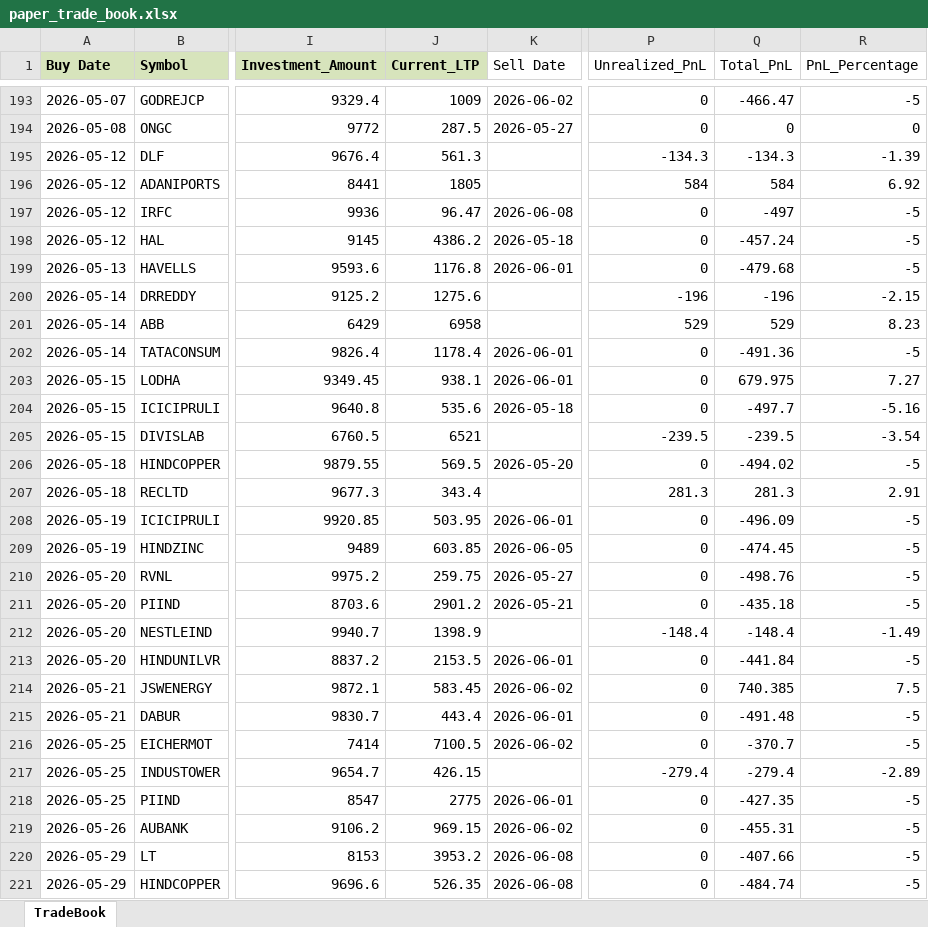
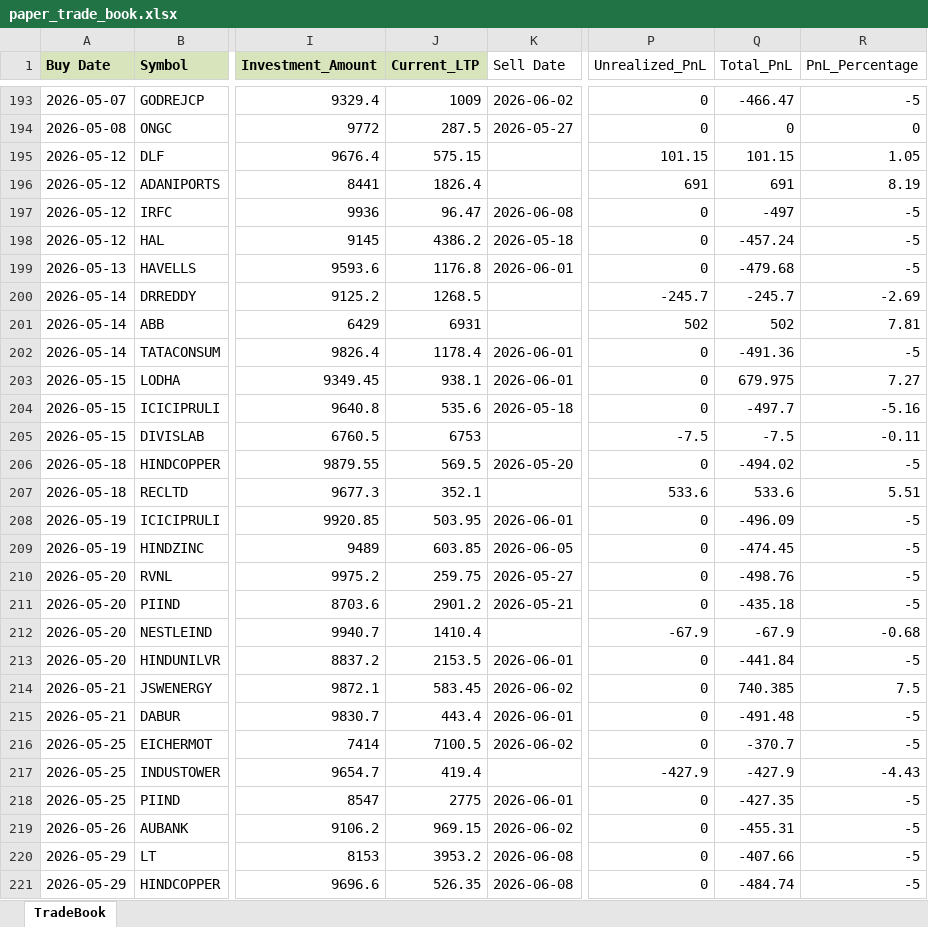
Before and after one commit to Manu4AI/Google-AntiGravity, an Excel workbook: Paper Trading Simulator/paper_trade_book.xlsx, sheet TradeBook, drawn as a sheet; only a part is shown, gaps mark what is left out; values as stored, in another font and other column widths than the file's, no borders; the diff covers the shown part only; the diff names each change by its address in the sheet, - before the commit and + after, or states it on an @@ line.

Commit message:
Auto-Commit: After Step 7: Paper Trading Update - 2026-06-09 14:03:01

```diff
--- a/Paper Trading Simulator/paper_trade_book.xlsx (sheet TradeBook)
+++ b/Paper Trading Simulator/paper_trade_book.xlsx (sheet TradeBook)
-J195 (Current_LTP): 561.3
+J195 (Current_LTP): 575.15
-P195 (Unrealized_PnL): -134.3
+P195 (Unrealized_PnL): 101.15
-Q195 (Total_PnL): -134.3
+Q195 (Total_PnL): 101.15
-R195 (PnL_Percentage): -1.39
+R195 (PnL_Percentage): 1.05
-J196 (Current_LTP): 1805
+J196 (Current_LTP): 1826.4
-P196 (Unrealized_PnL): 584
+P196 (Unrealized_PnL): 691
-Q196 (Total_PnL): 584
+Q196 (Total_PnL): 691
-R196 (PnL_Percentage): 6.92
+R196 (PnL_Percentage): 8.19
-J200 (Current_LTP): 1275.6
+J200 (Current_LTP): 1268.5
-P200 (Unrealized_PnL): -196
+P200 (Unrealized_PnL): -245.7
-Q200 (Total_PnL): -196
+Q200 (Total_PnL): -245.7
-R200 (PnL_Percentage): -2.15
+R200 (PnL_Percentage): -2.69
-J201 (Current_LTP): 6958
+J201 (Current_LTP): 6931
-P201 (Unrealized_PnL): 529
+P201 (Unrealized_PnL): 502
-Q201 (Total_PnL): 529
+Q201 (Total_PnL): 502
-R201 (PnL_Percentage): 8.23
+R201 (PnL_Percentage): 7.81
-J205 (Current_LTP): 6521
+J205 (Current_LTP): 6753
-P205 (Unrealized_PnL): -239.5
+P205 (Unrealized_PnL): -7.5
-Q205 (Total_PnL): -239.5
+Q205 (Total_PnL): -7.5
-R205 (PnL_Percentage): -3.54
+R205 (PnL_Percentage): -0.11
-J207 (Current_LTP): 343.4
+J207 (Current_LTP): 352.1
-P207 (Unrealized_PnL): 281.3
+P207 (Unrealized_PnL): 533.6
-Q207 (Total_PnL): 281.3
+Q207 (Total_PnL): 533.6
-R207 (PnL_Percentage): 2.91
+R207 (PnL_Percentage): 5.51
-J212 (Current_LTP): 1398.9
+J212 (Current_LTP): 1410.4
-P212 (Unrealized_PnL): -148.4
+P212 (Unrealized_PnL): -67.9
-Q212 (Total_PnL): -148.4
+Q212 (Total_PnL): -67.9
-R212 (PnL_Percentage): -1.49
+R212 (PnL_Percentage): -0.68
-J217 (Current_LTP): 426.15
+J217 (Current_LTP): 419.4
-P217 (Unrealized_PnL): -279.4
+P217 (Unrealized_PnL): -427.9
-Q217 (Total_PnL): -279.4
+Q217 (Total_PnL): -427.9
-R217 (PnL_Percentage): -2.89
+R217 (PnL_Percentage): -4.43
```
Also changed, not shown: 1 added row and 64 edited cells elsewhere in this sheet, 1 other file.
